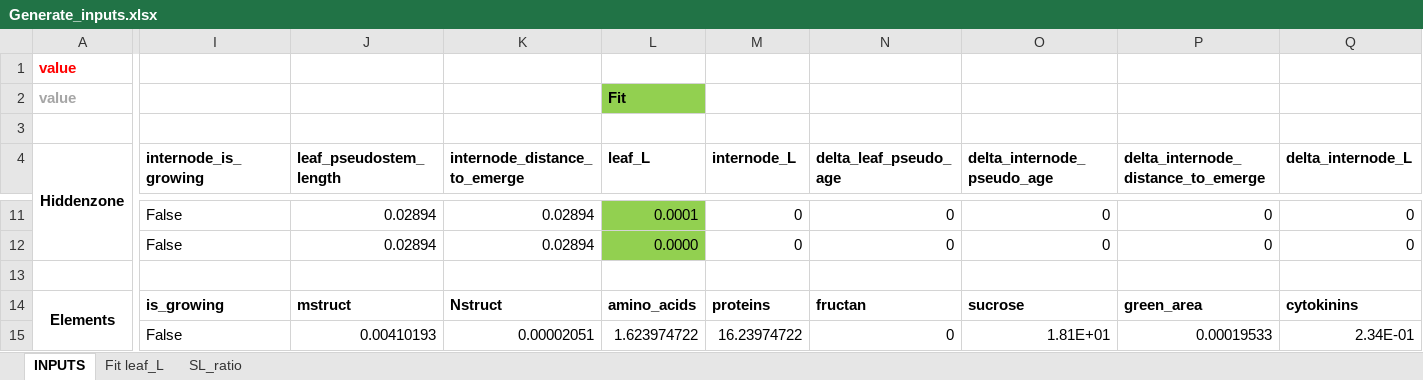
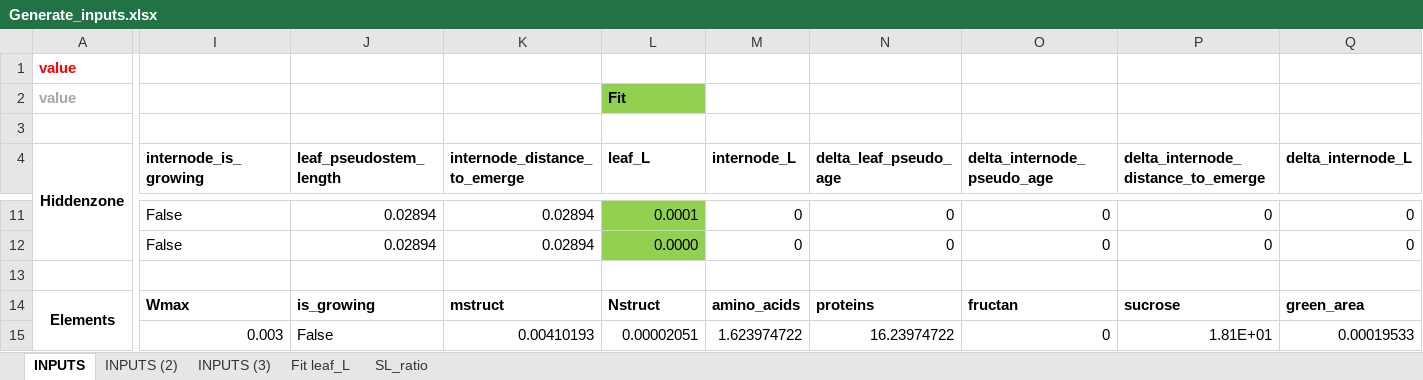
Before and after one commit to openalea/WheatFspm, an Excel workbook: example/Scenarii_monoculms/inputs/Generate_inputs.xlsx, sheet INPUTS, drawn as a sheet; only a part is shown, gaps mark what is left out; values as stored, in another font and other column widths than the file's, no borders; the diff covers the shown part only; the diff names each change by its address in the sheet, - before the commit and + after, or states it on an @@ line.

Commit message:
Change input files

```diff
--- a/example/Scenarii_monoculms/inputs/Generate_inputs.xlsx (sheet INPUTS)
+++ b/example/Scenarii_monoculms/inputs/Generate_inputs.xlsx (sheet INPUTS)
+sheet tab: INPUTS (2)
+sheet tab: INPUTS (3)
-I14 (internode_is_growing): is_growing
+I14 (internode_is_growing): Wmax
-J14 (leaf_pseudostem_length): mstruct
+J14 (leaf_pseudostem_length): is_growing
-K14 (internode_distance_to_emerge): Nstruct
+K14 (internode_distance_to_emerge): mstruct
-L14 (leaf_L): amino_acids
+L14 (leaf_L): Nstruct
-M14 (internode_L): proteins
+M14 (internode_L): amino_acids
-N14 (delta_leaf_pseudo_age): fructan
+N14 (delta_leaf_pseudo_age): proteins
-O14 (delta_internode_pseudo_age): sucrose
+O14 (delta_internode_pseudo_age): fructan
-P14: green_area
+P14: sucrose
-Q14 (delta_internode_L): cytokinins
+Q14 (delta_internode_L): green_area
-I15 (internode_is_growing): False
+I15 (internode_is_growing): 0.003
-J15 (leaf_pseudostem_length): 0.00410193
+J15 (leaf_pseudostem_length): False
-K15 (internode_distance_to_emerge): 0.00002051
+K15 (internode_distance_to_emerge): 0.00410193
-L15 (leaf_L): 1.623974722
+L15 (leaf_L): 0.00002051
-M15 (internode_L): 16.23974722
+M15 (internode_L): 1.623974722
-N15 (delta_leaf_pseudo_age): 0
+N15 (delta_leaf_pseudo_age): 16.23974722
-O15 (delta_internode_pseudo_age): 1.81E+01
+O15 (delta_internode_pseudo_age): 0
-P15: 0.00019533
+P15: 1.81E+01
-Q15 (delta_internode_L): 2.34E-01
+Q15 (delta_internode_L): 0.00019533
```
Also changed, not shown: 58 edited cells elsewhere in this sheet, formulas that keep their value, 1 other file.
